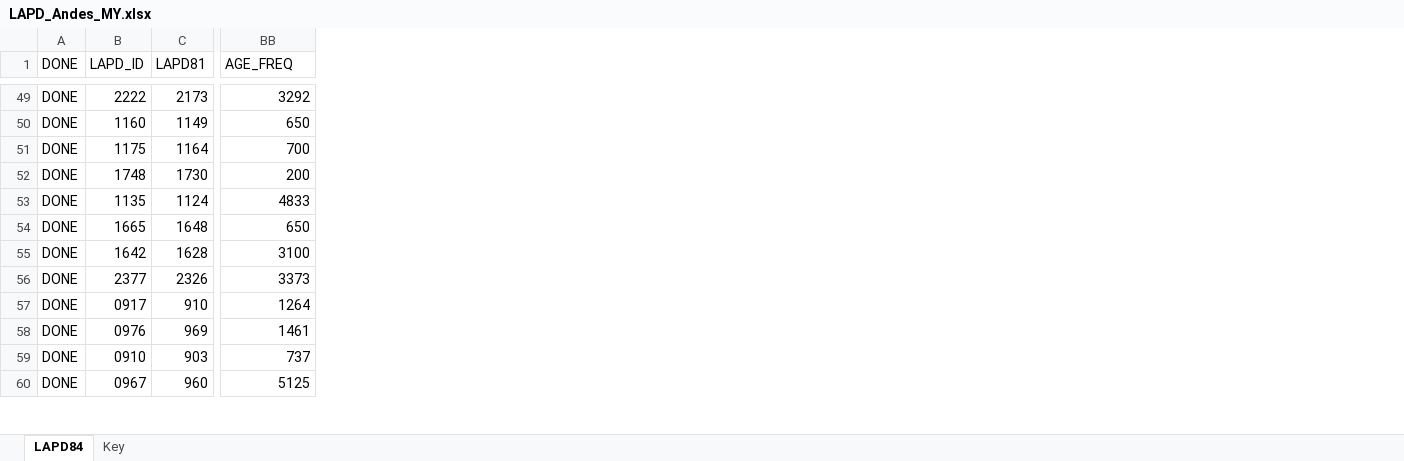
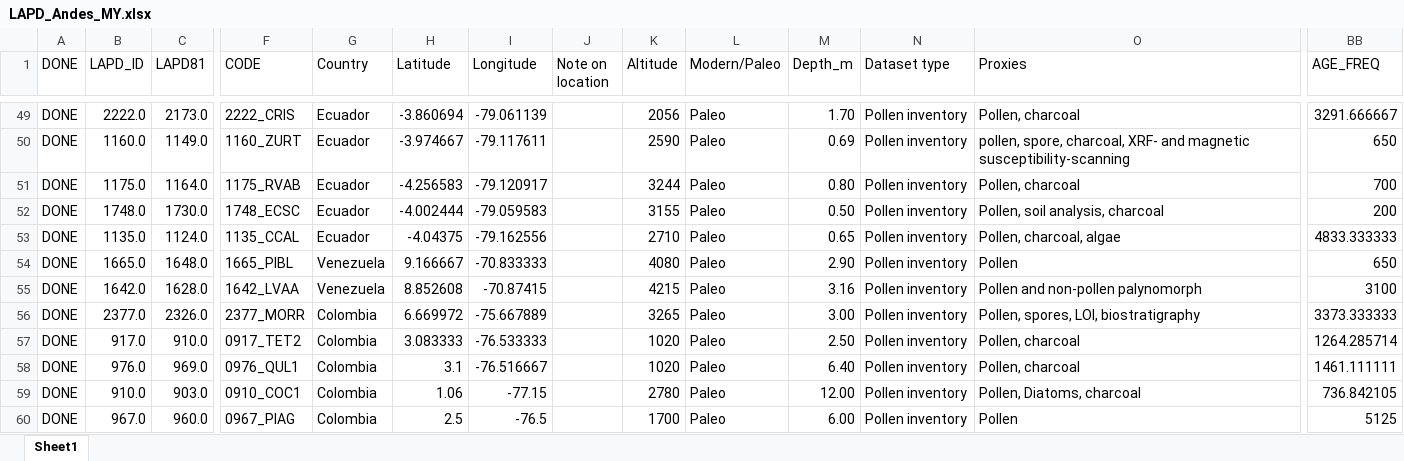
Before and after one commit to midoriyajima/humans-andes, an Excel workbook: data/LAPD_Andes_MY.xlsx, sheet Sheet1, drawn as a sheet; only a part is shown, gaps mark what is left out; values as stored, in another font and other column widths than the file's, no cell formats; charts and pictures not drawn; the diff covers the shown part only; the diff names each change by its address in the sheet, - before the commit and + after, or states it on an @@ line.

Commit message:
New Datasheet (only record younger than 12000, only indicators actually found), added missing altitude to LAPD data

```diff
--- a/data/LAPD_Andes_MY.xlsx (sheet Sheet1)
+++ b/data/LAPD_Andes_MY.xlsx (sheet Sheet1)
-sheet tab: LAPD84
+sheet tab: Sheet1
-sheet tab: Key
@@ column F (CODE) unhidden, rows 49-60: 2222_CRIS | 1160_ZURT | 1175_RVAB | 1748_ECSC | 1135_CCAL | 1665_PIBL | 1642_LVAA | 2377_MORR | 0917_TET2 | 0976_QUL1 | 0910_COC1 | 0967_PIAG @@
@@ column G (Country) unhidden, rows 49-60: Ecuador | Ecuador | Ecuador | Ecuador | Ecuador | Venezuela | Venezuela | Colombia | Colombia | Colombia | Colombia | Colombia @@
@@ column H (Latitude) unhidden, rows 49-60: -3.860694 | -3.974667 | -4.256583 | -4.002444 | -4.04375 | 9.166667 | 8.852608 | 6.669972 | 3.083333 | 3.1 | 1.06 | 2.5 @@
@@ column I (Longitude) unhidden, rows 49-60: -79.061139 | -79.117611 | -79.120917 | -79.059583 | -79.162556 | -70.833333 | -70.87415 | -75.667889 | -76.533333 | -76.516667 | -77.15 | -76.5 @@
@@ column J (Note on location) unhidden, empty @@
@@ column K (Altitude) unhidden, rows 49-60: 2056 | 2590 | 3244 | 3155 | 2710 | 4080 | 4215 | 3265 | 1020 | 1020 | 2780 | 1700 @@
@@ column L (Modern/Paleo) unhidden, rows 49-60: all Paleo @@
@@ column M (Depth_m) unhidden, rows 49-60: 1.70 | 0.69 | 0.80 | 0.50 | 0.65 | 2.90 | 3.16 | 3.00 | 2.50 | 6.40 | 12.00 | 6.00 @@
@@ column N (Dataset type) unhidden, rows 49-60: all Pollen inventory @@
@@ column O (Proxies) unhidden, rows 49-60: Pollen, charcoal | pollen, spore, charcoal, XRF- and magnetic susceptibility-scanning | Pollen, charcoal | Pollen, soil analysis, charcoal | Pollen, charcoal, algae | Pollen | Pollen and non-pollen palynomorph | Pollen, spores, LOI, biostratigraphy | Pollen, charcoal | Pollen, charcoal | Pollen, Diatoms, charcoal | Pollen @@
-B49 (LAPD_ID): 2222
+B49 (LAPD_ID): 2222.0
-C49 (LAPD81): 2173
+C49 (LAPD81): 2173.0
-BB49 (AGE_FREQ): 3292
+BB49 (AGE_FREQ): 3291.666667
-B50 (LAPD_ID): 1160
+B50 (LAPD_ID): 1160.0
-C50 (LAPD81): 1149
+C50 (LAPD81): 1149.0
-B51 (LAPD_ID): 1175
+B51 (LAPD_ID): 1175.0
-C51 (LAPD81): 1164
+C51 (LAPD81): 1164.0
-B52 (LAPD_ID): 1748
+B52 (LAPD_ID): 1748.0
-C52 (LAPD81): 1730
+C52 (LAPD81): 1730.0
-B53 (LAPD_ID): 1135
+B53 (LAPD_ID): 1135.0
-C53 (LAPD81): 1124
+C53 (LAPD81): 1124.0
-BB53 (AGE_FREQ): 4833
+BB53 (AGE_FREQ): 4833.333333
-B54 (LAPD_ID): 1665
+B54 (LAPD_ID): 1665.0
-C54 (LAPD81): 1648
+C54 (LAPD81): 1648.0
-B55 (LAPD_ID): 1642
+B55 (LAPD_ID): 1642.0
-C55 (LAPD81): 1628
+C55 (LAPD81): 1628.0
-B56 (LAPD_ID): 2377
+B56 (LAPD_ID): 2377.0
-C56 (LAPD81): 2326
+C56 (LAPD81): 2326.0
-BB56 (AGE_FREQ): 3373
+BB56 (AGE_FREQ): 3373.333333
-B57 (LAPD_ID): 0917
+B57 (LAPD_ID): 917.0
-C57 (LAPD81): 910
+C57 (LAPD81): 910.0
-BB57 (AGE_FREQ): 1264
+BB57 (AGE_FREQ): 1264.285714
-B58 (LAPD_ID): 0976
+B58 (LAPD_ID): 976.0
-C58 (LAPD81): 969
+C58 (LAPD81): 969.0
-BB58 (AGE_FREQ): 1461
+BB58 (AGE_FREQ): 1461.111111
-B59 (LAPD_ID): 0910
+B59 (LAPD_ID): 910.0
-C59 (LAPD81): 903
+C59 (LAPD81): 903.0
-BB59 (AGE_FREQ): 737
+BB59 (AGE_FREQ): 736.842105
-B60 (LAPD_ID): 0967
+B60 (LAPD_ID): 967.0
-C60 (LAPD81): 960
+C60 (LAPD81): 960.0
```
Also changed, not shown: 33 added columns and 209 edited cells elsewhere in this sheet, cell formats, hidden cells, charts or pictures, 2 other files.
